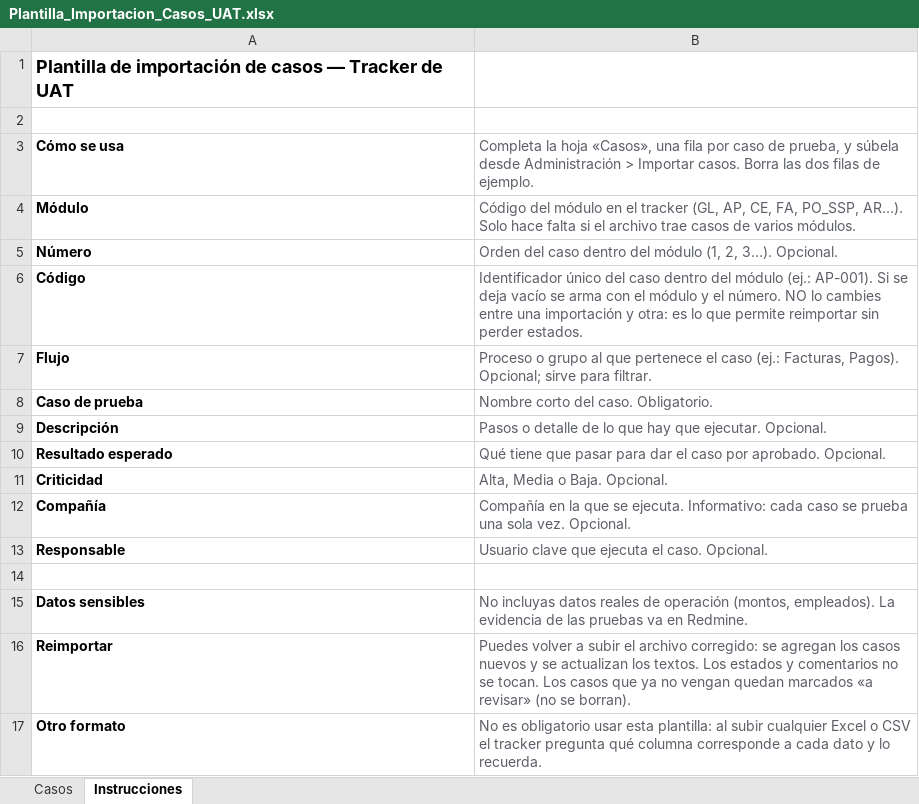
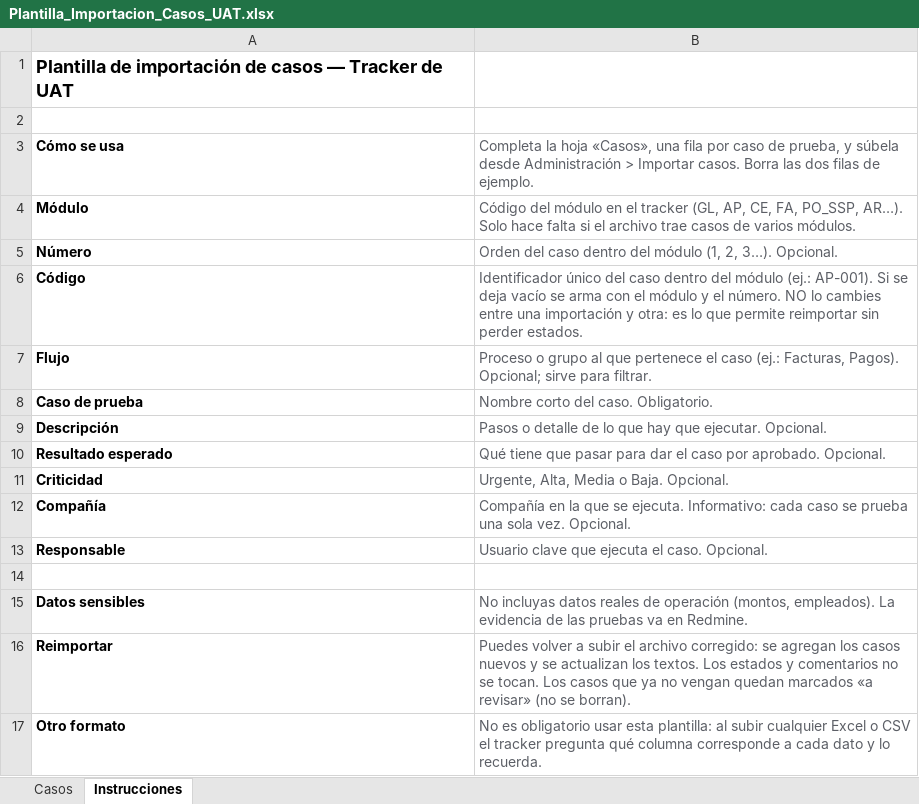
Before and after one commit to alejandrogutierrez-WB/tracker-uat, an Excel workbook: plantillas/Plantilla_Importacion_Casos_UAT.xlsx, sheet Instrucciones, drawn as a sheet; values as stored, in another font and other column widths than the file's, no borders; the diff names each change by its address in the sheet, - before the commit and + after, or states it on an @@ line.

```diff
--- a/plantillas/Plantilla_Importacion_Casos_UAT.xlsx (sheet Instrucciones)
+++ b/plantillas/Plantilla_Importacion_Casos_UAT.xlsx (sheet Instrucciones)
-B11: Alta, Media o Baja. Opcional.
+B11: Urgente, Alta, Media o Baja. Opcional.
```
Also changed, not shown: 13 other files.
